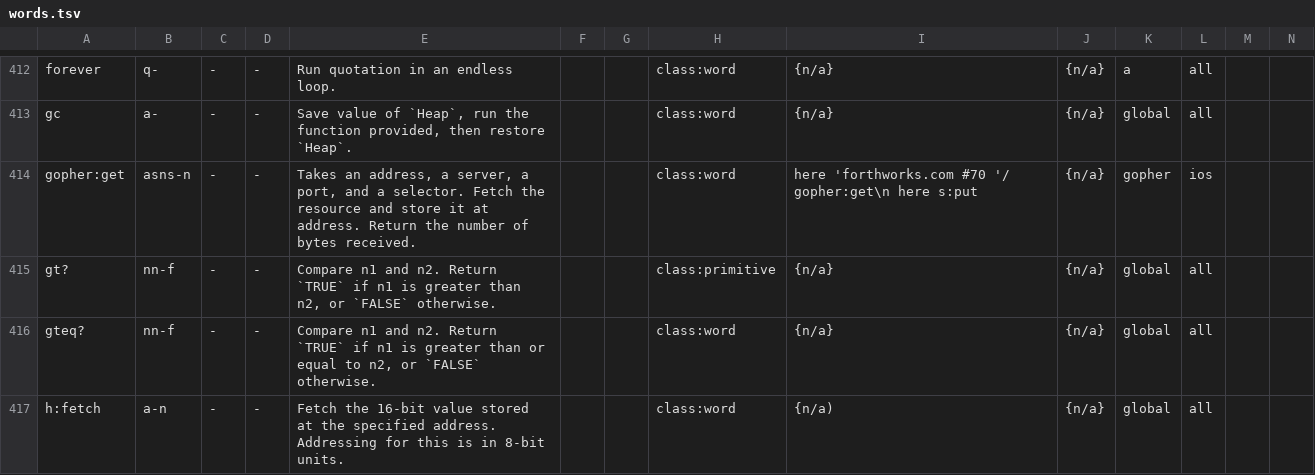
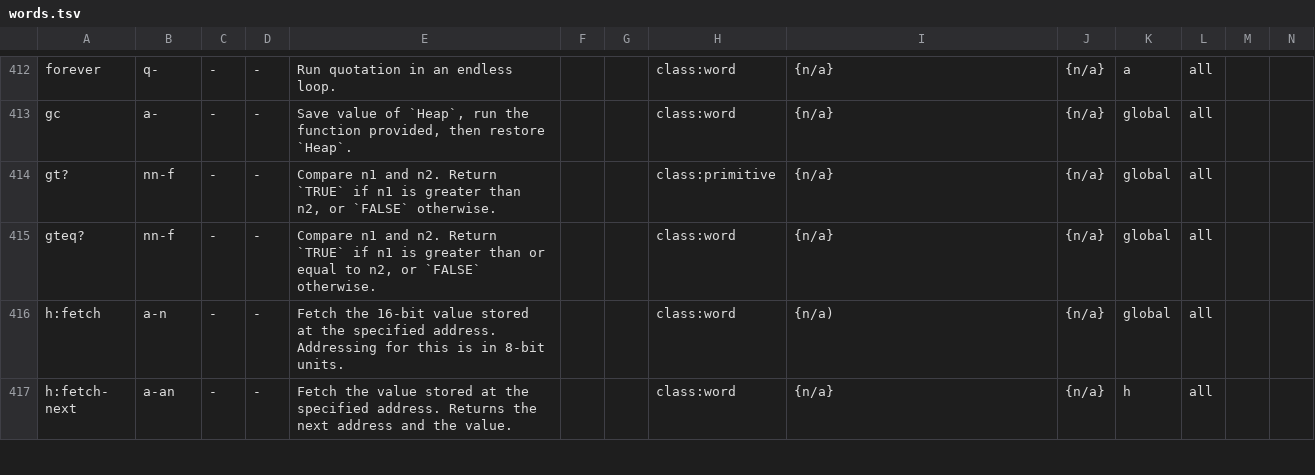
Before and after one commit to crcx/retroforth, a TSV file: doc/words.tsv, drawn as a sheet; only a part is shown, gaps mark what is left out; the shorter side is filled out with more unchanged rows; rows hold the shown columns only; the diff names each change by its address in the sheet, - before the commit and + after, or states it on an @@ line.

```diff
--- a/doc/words.tsv
+++ b/doc/words.tsv
-row 414: gopher:get | asns-n | - | - | Takes an address, a server, a port, and a selector. Fetch the resource and store it at address. Return the number of bytes received. |  |  | class:word | here 'forthworks.com #70 '/ gopher:get\n here s:put | {n/a} | gopher | ios
```
Also changed, not shown: 11 other files.
